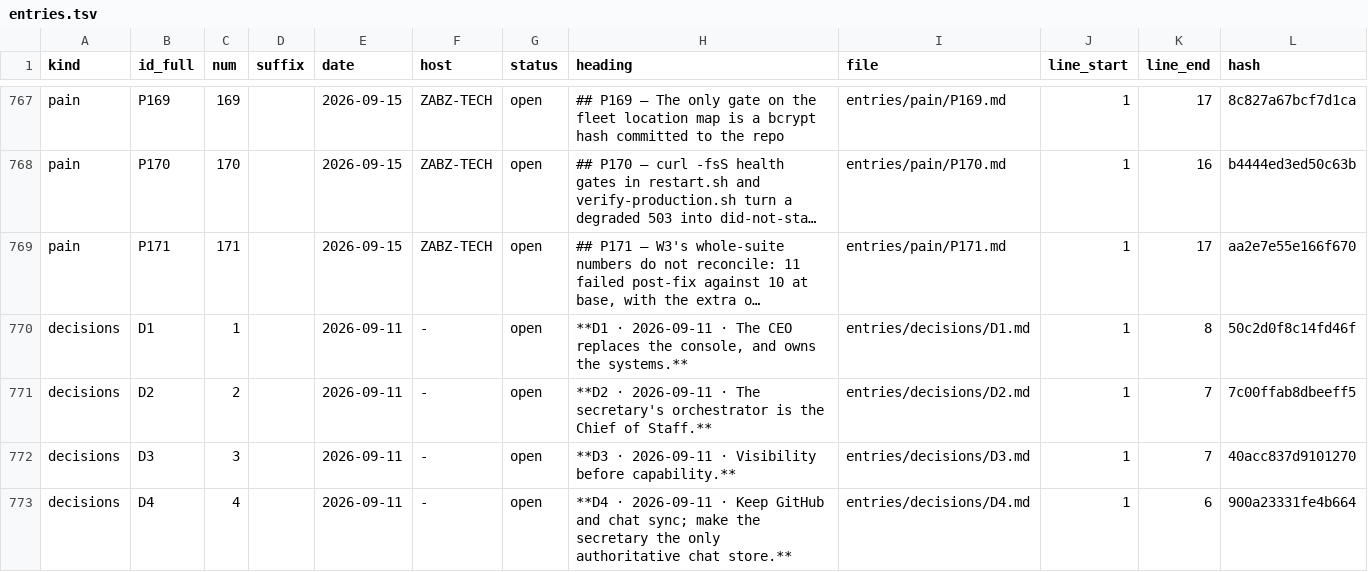
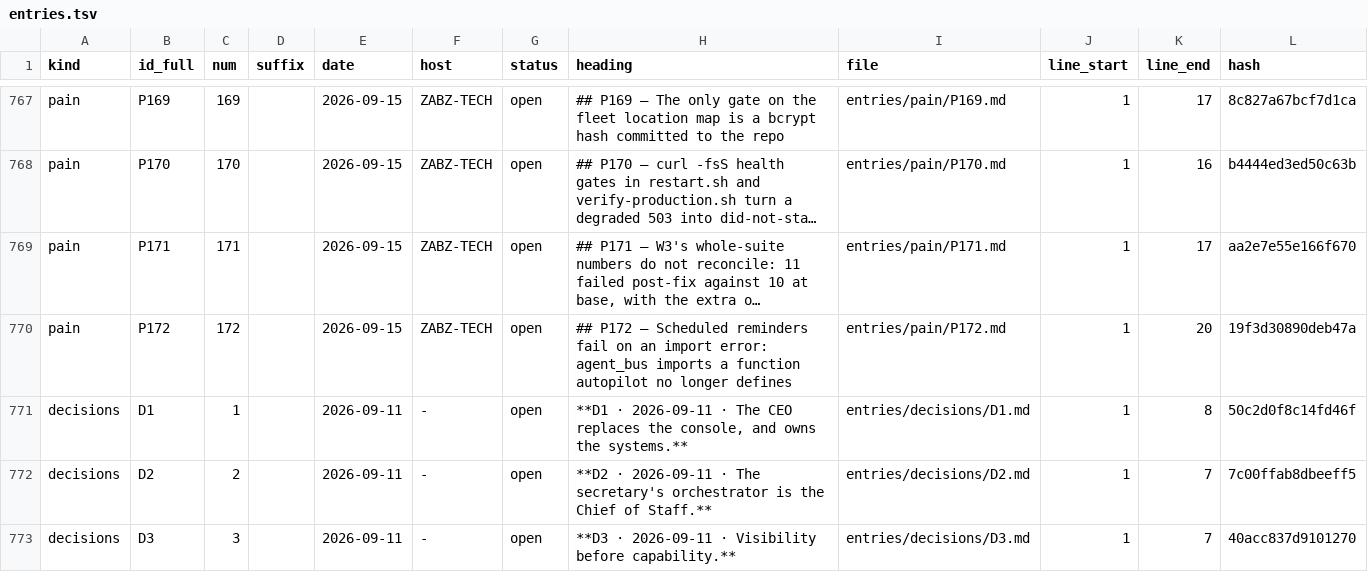
Before and after one commit to lakewoodphone/harness-config, a TSV file: journal/index/entries.tsv, drawn as a sheet; only a part is shown, gaps mark what is left out; the shorter side is filled out with more unchanged rows; long unchanged cells end in …; the diff names each change by its address in the sheet, - before the commit and + after, or states it on an @@ line.

Commit message:
journal: P172 scheduled reminders raise ImportError in agent_bus

```diff
--- a/journal/index/entries.tsv
+++ b/journal/index/entries.tsv
+row 770: pain | P172 | 172 |  | 2026-09-15 | ZABZ-TECH | open | ## P172 — Scheduled reminders fail on an import error: agent_bus imports a function autopilot no longer defines | entries/pain/P172.md | 1 | 20 | 19f3d30890deb47a
```
Also changed, not shown: 1 other file.
